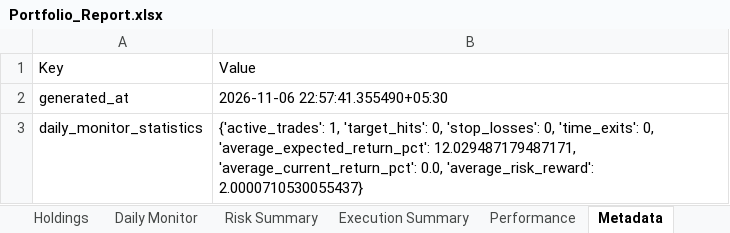
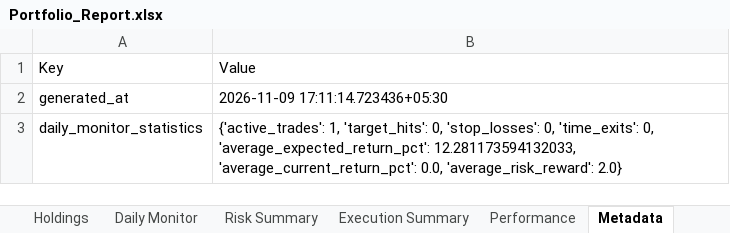
Before and after one commit to PavanSaiNekkala/Scanner, an Excel workbook: scanner_monitor/reports/latest/Portfolio_Report.xlsx, sheet Metadata, drawn as a sheet; values as stored, in another font and other column widths than the file's, no borders; the diff names each change by its address in the sheet, - before the commit and + after, or states it on an @@ line.

```diff
--- a/scanner_monitor/reports/latest/Portfolio_Report.xlsx (sheet Metadata)
+++ b/scanner_monitor/reports/latest/Portfolio_Report.xlsx (sheet Metadata)
-B2: 2026-11-06 22:57:41.355490+05:30
+B2: 2026-11-09 17:11:14.723436+05:30
-B3: …0, 'average_expected_return_pct': 12.029487179487171, 'average_current_return_pct': 0.0, 'average_risk_reward': 2.0000710530055437}
+B3: …0, 'average_expected_return_pct': 12.281173594132033, 'average_current_return_pct': 0.0, 'average_risk_reward': 2.0}
```
Also changed, not shown: sheet Holdings, sheet Daily Monitor, sheet Risk Summary, 14 other files.
